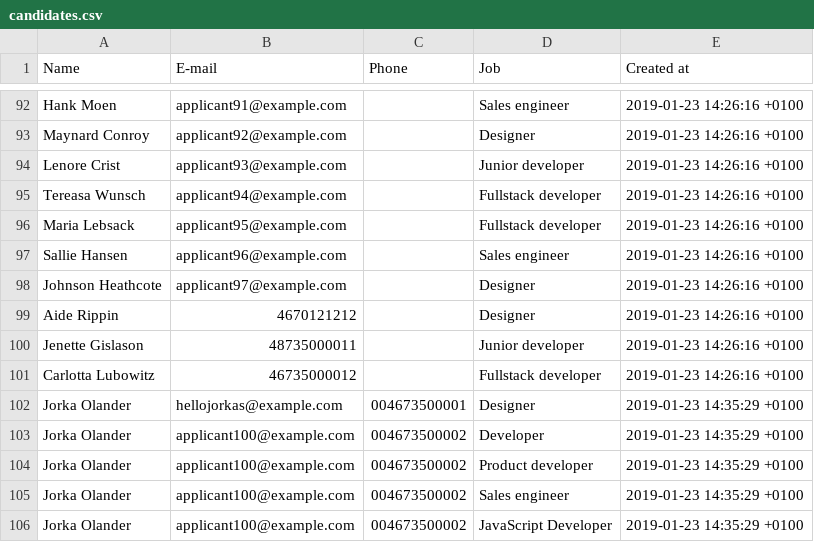
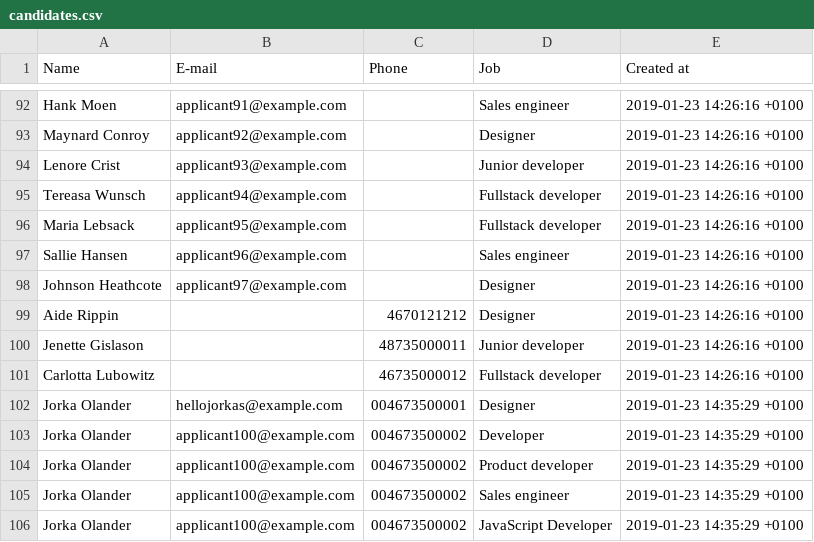
Before and after one commit to Naman-Srivastava26/recruitment_app, a CSV file: lib/seeds/candidates.csv, drawn as a sheet; only a part is shown, gaps mark what is left out.

```diff
--- a/lib/seeds/candidates.csv
+++ b/lib/seeds/candidates.csv
@@ -98,5 +98,5 @@ Sallie Hansen,applicant96@example.com,,Sales engineer,2019-01-23 14:26:16 +0100
 Johnson Heathcote,applicant97@example.com,,Designer,2019-01-23 14:26:16 +0100
-Aide Rippin,4670121212,,Designer,2019-01-23 14:26:16 +0100
-Jenette Gislason,48735000011,,Junior developer,2019-01-23 14:26:16 +0100
-Carlotta Lubowitz,46735000012,,Fullstack developer,2019-01-23 14:26:16 +0100
+Aide Rippin,,4670121212,Designer,2019-01-23 14:26:16 +0100
+Jenette Gislason,,48735000011,Junior developer,2019-01-23 14:26:16 +0100
+Carlotta Lubowitz,,46735000012,Fullstack developer,2019-01-23 14:26:16 +0100
 Jorka Olander,hellojorkas@example.com,004673500001,Designer,2019-01-23 14:35:29 +0100
```
Also changed, not shown: 5 other files.
